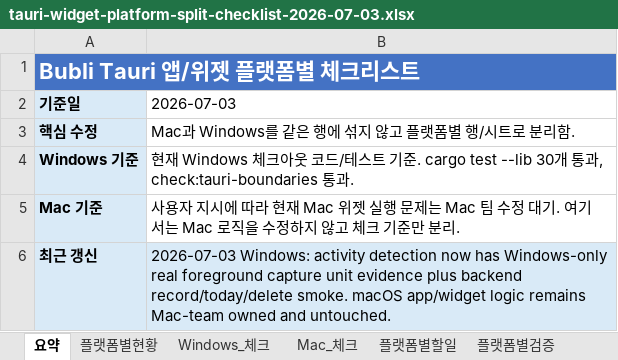
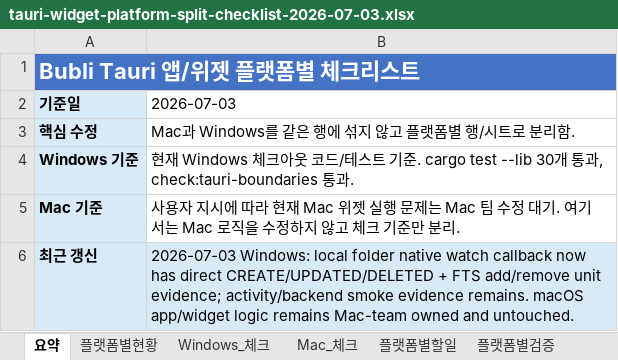
Before and after one commit to kosta-dev-sjh/bubli-frontend, an Excel workbook: docs/tauri-widget-platform-split-checklist-2026-07-03.xlsx, sheet 요약, drawn as a sheet; values as stored, in another font and other column widths than the file's, no borders; the diff names each change by its address in the sheet, - before the commit and + after, or states it on an @@ line.

```diff
--- a/docs/tauri-widget-platform-split-checklist-2026-07-03.xlsx (sheet 요약)
+++ b/docs/tauri-widget-platform-split-checklist-2026-07-03.xlsx (sheet 요약)
-B6 (2026-07-03): 2026-07-03 Windows: activity detection now has Windows-only real foreground capture unit evidence plus backend record/today/delete smoke. macOS app/widget…
+B6 (2026-07-03): 2026-07-03 Windows: local folder native watch callback now has direct CREATE/UPDATED/DELETED + FTS add/remove unit evidence; activity/backend smoke evidence remains. macOS app/widget…
```
Also changed, not shown: sheet Windows_체크, sheet 플랫폼별현황, sheet 플랫폼별검증, 1 other file.
